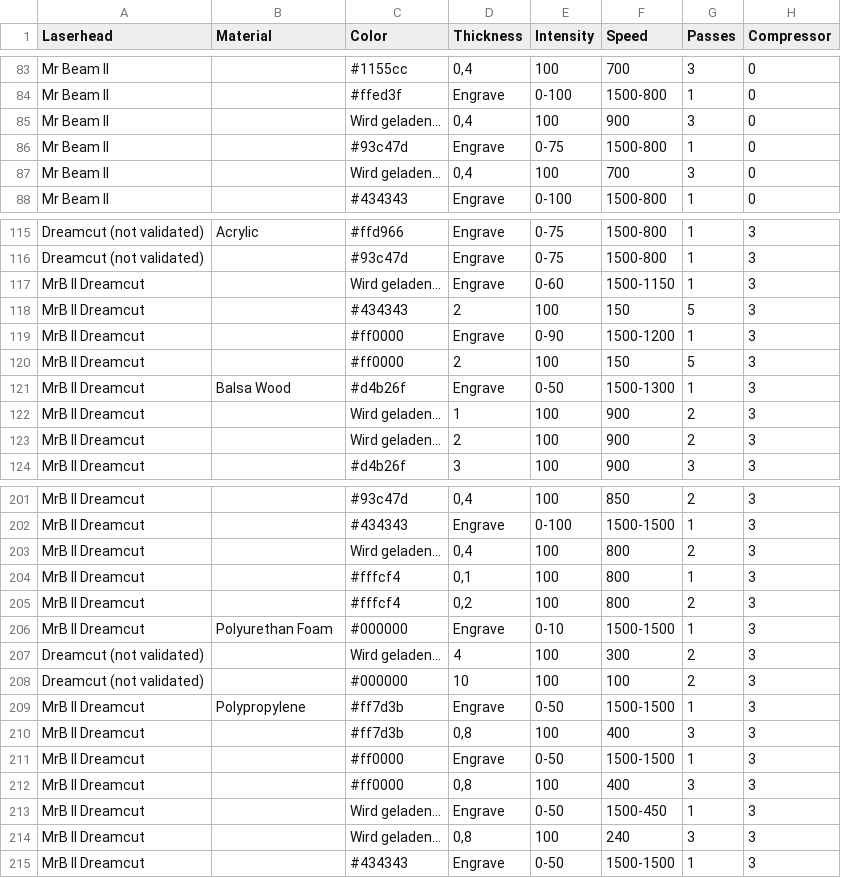
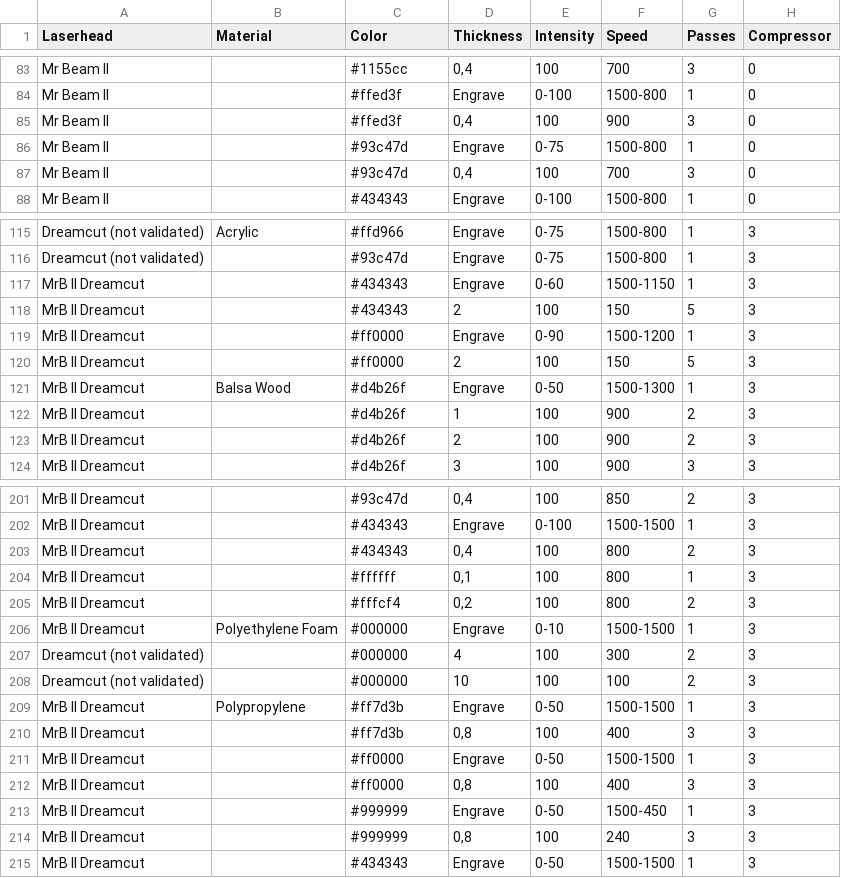
Before and after one commit to mrbeam/MrBeamPlugin, a CSV file: octoprint_mrbeam/files/material_settings/materials.csv, drawn as a sheet; only a part is shown, gaps mark what is left out; the diff covers the shown part only; the diff names each change by its address in the sheet, - before the commit and + after, or states it on an @@ line.

Commit message:
Change Foam name to resolve keys + correct GSheet issue

```diff
--- a/octoprint_mrbeam/files/material_settings/materials.csv
+++ b/octoprint_mrbeam/files/material_settings/materials.csv
-C85 (Color): Wird geladen...
+C85 (Color): #ffed3f
-C87 (Color): Wird geladen...
+C87 (Color): #93c47d
-C117 (Color): Wird geladen...
+C117 (Color): #434343
-C122:C123 (Color): Wird geladen...
+C122:C123 (Color): #d4b26f
-C203 (Color): Wird geladen...
+C203 (Color): #434343
-C204 (Color): #fffcf4
+C204 (Color): #ffffff
-B206 (Material): Polyurethan Foam
+B206 (Material): Polyethylene Foam
-C207 (Color): Wird geladen...
+C207 (Color): #000000
-C213:C214 (Color): Wird geladen...
+C213:C214 (Color): #999999
```
Also changed, not shown: 11 edited cells elsewhere in this file, 1 other file.
